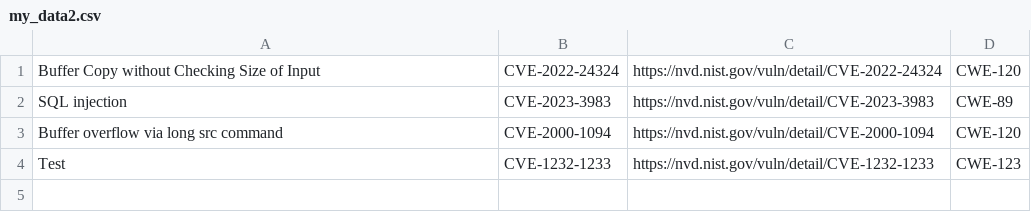
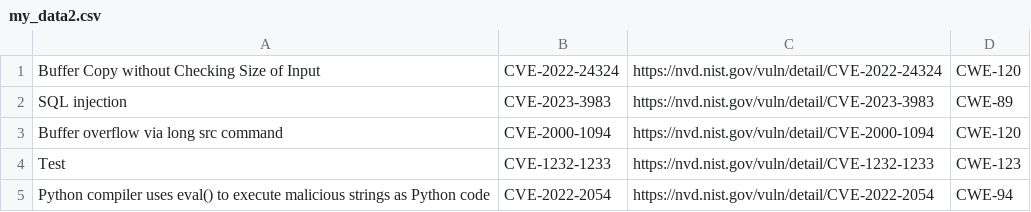
Before and after one commit to huichen-cs/seceduknwlmap4900, a CSV file: data/my_data2.csv, drawn as a sheet.

Commit message:
fixed final testing function and other minor details

```diff
--- a/data/my_data2.csv
+++ b/data/my_data2.csv
@@ -4 +4,2 @@ Buffer overflow via long src command       ,CVE-2000-1094  ,https://nvd.nist.gov
 Test                                       ,CVE-1232-1233  ,https://nvd.nist.gov/vuln/detail/CVE-1232-1233  ,CWE-123
+Python compiler uses eval() to execute malicious strings as Python code ,CVE-2022-2054 ,https://nvd.nist.gov/vuln/detail/CVE-2022-2054, CWE-94
```
Also changed, not shown: 3 other files.
